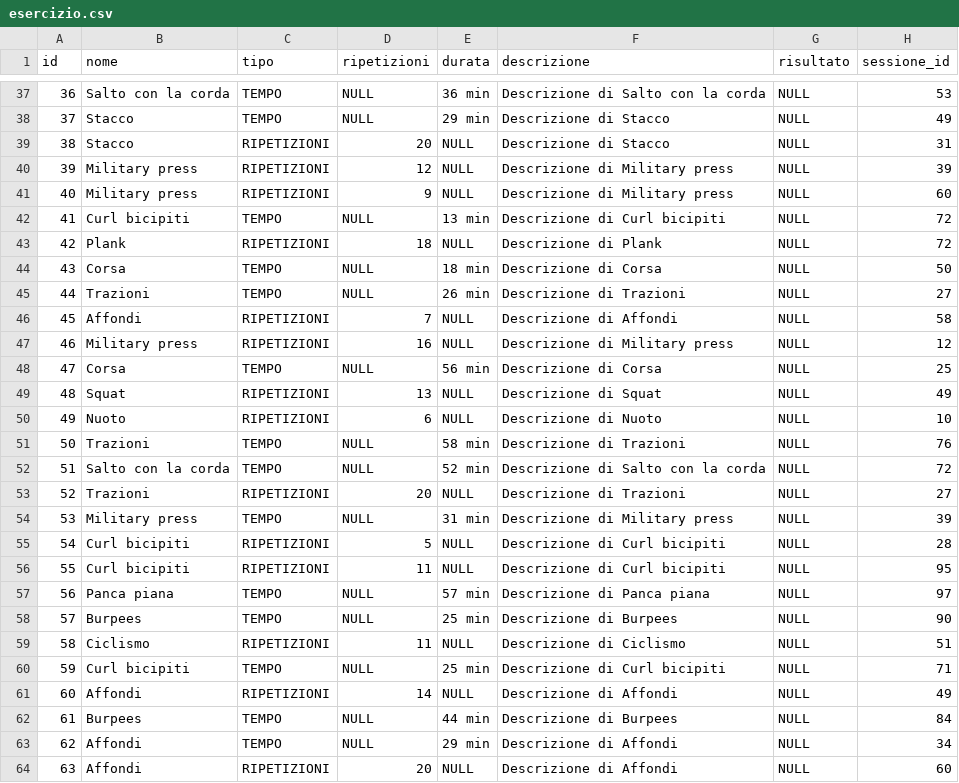
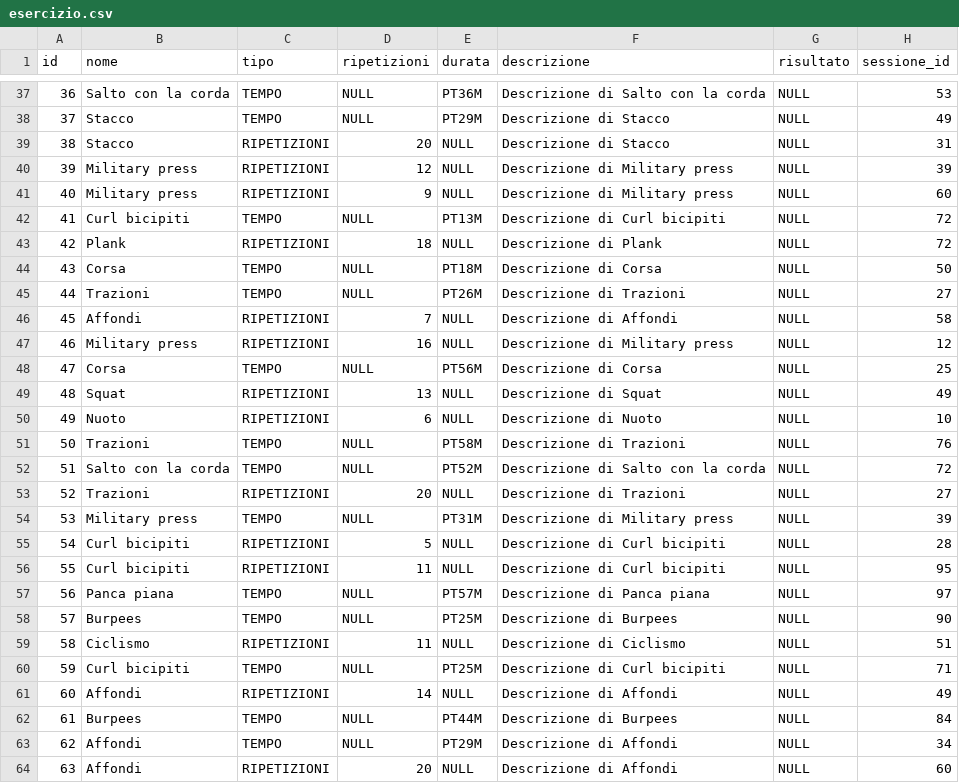
Before and after one commit to FeliceCennamo/SistemaGestioneAllenamentiGr26, a CSV file: database/csv/esercizio.csv, drawn as a sheet; only a part is shown, gaps mark what is left out; the diff covers the shown part only.

```diff
--- a/database/csv/esercizio.csv
+++ b/database/csv/esercizio.csv
@@ -37,3 +37,3 @@ id,nome,tipo,ripetizioni,durata,descrizione,risultato,sessione_id
-36,Salto con la corda,TEMPO,NULL,36 min,Descrizione di Salto con la corda,NULL,53
-37,Stacco,TEMPO,NULL,29 min,Descrizione di Stacco,NULL,49
+36,Salto con la corda,TEMPO,NULL,PT36M,Descrizione di Salto con la corda,NULL,53
+37,Stacco,TEMPO,NULL,PT29M,Descrizione di Stacco,NULL,49
 38,Stacco,RIPETIZIONI,20,NULL,Descrizione di Stacco,NULL,31
@@ -41,24 +41,24 @@ id,nome,tipo,ripetizioni,durata,descrizione,risultato,sessione_id
 40,Military press,RIPETIZIONI,9,NULL,Descrizione di Military press,NULL,60
-41,Curl bicipiti,TEMPO,NULL,13 min,Descrizione di Curl bicipiti,NULL,72
+41,Curl bicipiti,TEMPO,NULL,PT13M,Descrizione di Curl bicipiti,NULL,72
 42,Plank,RIPETIZIONI,18,NULL,Descrizione di Plank,NULL,72
-43,Corsa,TEMPO,NULL,18 min,Descrizione di Corsa,NULL,50
-44,Trazioni,TEMPO,NULL,26 min,Descrizione di Trazioni,NULL,27
+43,Corsa,TEMPO,NULL,PT18M,Descrizione di Corsa,NULL,50
+44,Trazioni,TEMPO,NULL,PT26M,Descrizione di Trazioni,NULL,27
 45,Affondi,RIPETIZIONI,7,NULL,Descrizione di Affondi,NULL,58
 46,Military press,RIPETIZIONI,16,NULL,Descrizione di Military press,NULL,12
-47,Corsa,TEMPO,NULL,56 min,Descrizione di Corsa,NULL,25
+47,Corsa,TEMPO,NULL,PT56M,Descrizione di Corsa,NULL,25
 48,Squat,RIPETIZIONI,13,NULL,Descrizione di Squat,NULL,49
 49,Nuoto,RIPETIZIONI,6,NULL,Descrizione di Nuoto,NULL,10
-50,Trazioni,TEMPO,NULL,58 min,Descrizione di Trazioni,NULL,76
-51,Salto con la corda,TEMPO,NULL,52 min,Descrizione di Salto con la corda,NULL,72
+50,Trazioni,TEMPO,NULL,PT58M,Descrizione di Trazioni,NULL,76
+51,Salto con la corda,TEMPO,NULL,PT52M,Descrizione di Salto con la corda,NULL,72
 52,Trazioni,RIPETIZIONI,20,NULL,Descrizione di Trazioni,NULL,27
-53,Military press,TEMPO,NULL,31 min,Descrizione di Military press,NULL,39
+53,Military press,TEMPO,NULL,PT31M,Descrizione di Military press,NULL,39
 54,Curl bicipiti,RIPETIZIONI,5,NULL,Descrizione di Curl bicipiti,NULL,28
 55,Curl bicipiti,RIPETIZIONI,11,NULL,Descrizione di Curl bicipiti,NULL,95
-56,Panca piana,TEMPO,NULL,57 min,Descrizione di Panca piana,NULL,97
-57,Burpees,TEMPO,NULL,25 min,Descrizione di Burpees,NULL,90
+56,Panca piana,TEMPO,NULL,PT57M,Descrizione di Panca piana,NULL,97
+57,Burpees,TEMPO,NULL,PT25M,Descrizione di Burpees,NULL,90
 58,Ciclismo,RIPETIZIONI,11,NULL,Descrizione di Ciclismo,NULL,51
-59,Curl bicipiti,TEMPO,NULL,25 min,Descrizione di Curl bicipiti,NULL,71
+59,Curl bicipiti,TEMPO,NULL,PT25M,Descrizione di Curl bicipiti,NULL,71
 60,Affondi,RIPETIZIONI,14,NULL,Descrizione di Affondi,NULL,49
-61,Burpees,TEMPO,NULL,44 min,Descrizione di Burpees,NULL,84
-62,Affondi,TEMPO,NULL,29 min,Descrizione di Affondi,NULL,34
+61,Burpees,TEMPO,NULL,PT44M,Descrizione di Burpees,NULL,84
+62,Affondi,TEMPO,NULL,PT29M,Descrizione di Affondi,NULL,34
 63,Affondi,RIPETIZIONI,20,NULL,Descrizione di Affondi,NULL,60
```
Also changed, not shown: 32 edited cells elsewhere in this file, database/csv/atleta_obiettivo.csv, database/csv/sessionediallenamento.csv, 5 other files.
